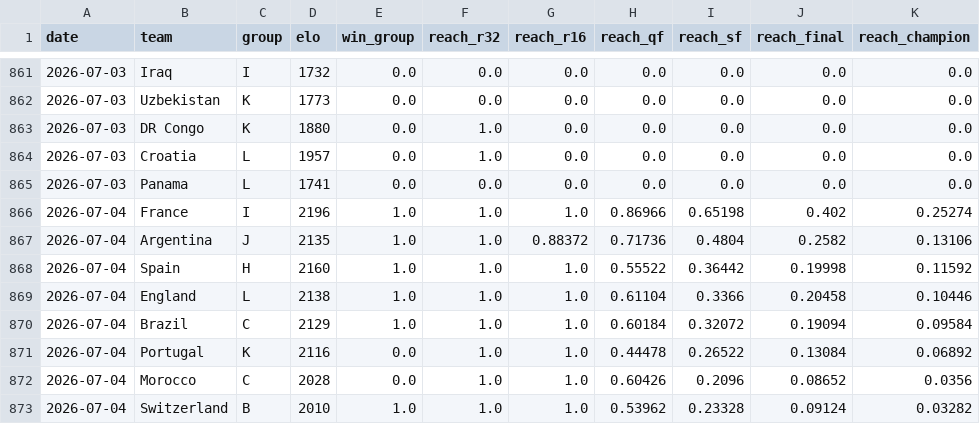
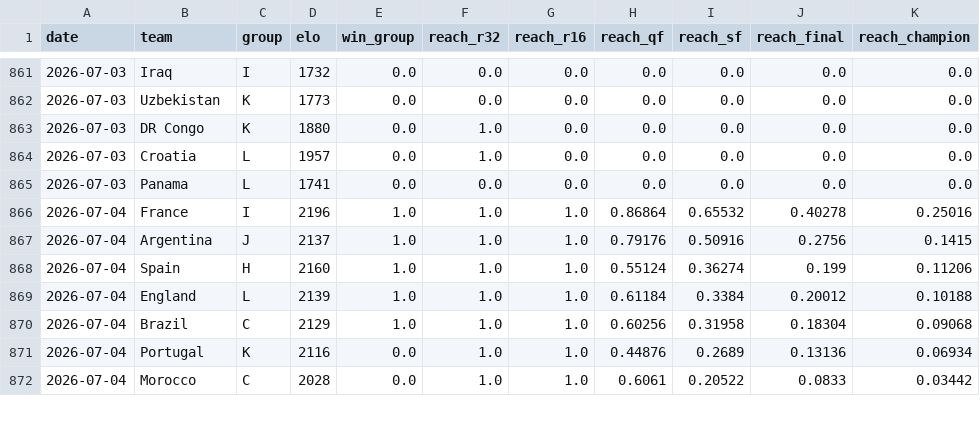
Before and after one commit to wcawleyortega-collab/worldcup-2026-model, a CSV file: outputs/history.csv, drawn as a sheet; only a part is shown, gaps mark what is left out; the diff covers the shown part only.

```diff
--- a/outputs/history.csv
+++ b/outputs/history.csv
@@ -865,9 +865,8 @@ date,team,group,elo,win_group,reach_r32,reach_r16,reach_qf,reach_sf,reach_final,
 2026-07-03,Panama,L,1741,0.0,0.0,0.0,0.0,0.0,0.0,0.0
-2026-07-04,France,I,2196,1.0,1.0,1.0,0.86966,0.65198,0.402,0.25274
-2026-07-04,Argentina,J,2135,1.0,1.0,0.88372,0.71736,0.4804,0.2582,0.13106
-2026-07-04,Spain,H,2160,1.0,1.0,1.0,0.55522,0.36442,0.19998,0.11592
-2026-07-04,England,L,2138,1.0,1.0,1.0,0.61104,0.3366,0.20458,0.10446
-2026-07-04,Brazil,C,2129,1.0,1.0,1.0,0.60184,0.32072,0.19094,0.09584
-2026-07-04,Portugal,K,2116,0.0,1.0,1.0,0.44478,0.26522,0.13084,0.06892
-2026-07-04,Morocco,C,2028,0.0,1.0,1.0,0.60426,0.2096,0.08652,0.0356
-2026-07-04,Switzerland,B,2010,1.0,1.0,1.0,0.53962,0.23328,0.09124,0.03282
+2026-07-04,France,I,2196,1.0,1.0,1.0,0.86864,0.65532,0.40278,0.25016
+2026-07-04,Argentina,J,2137,1.0,1.0,1.0,0.79176,0.50916,0.2756,0.1415
+2026-07-04,Spain,H,2160,1.0,1.0,1.0,0.55124,0.36274,0.199,0.11206
+2026-07-04,England,L,2139,1.0,1.0,1.0,0.61184,0.3384,0.20012,0.10188
+2026-07-04,Brazil,C,2129,1.0,1.0,1.0,0.60256,0.31958,0.18304,0.09068
+2026-07-04,Portugal,K,2116,0.0,1.0,1.0,0.44876,0.2689,0.13136,0.06934
+2026-07-04,Morocco,C,2028,0.0,1.0,1.0,0.6061,0.20522,0.0833,0.03442
```
Also changed, not shown: 6 added rows, 5 removed rows, 8 moved rows and 28 edited cells elsewhere in this file, data/shootouts.csv, outputs/team_probabilities.csv, 5 other files.
